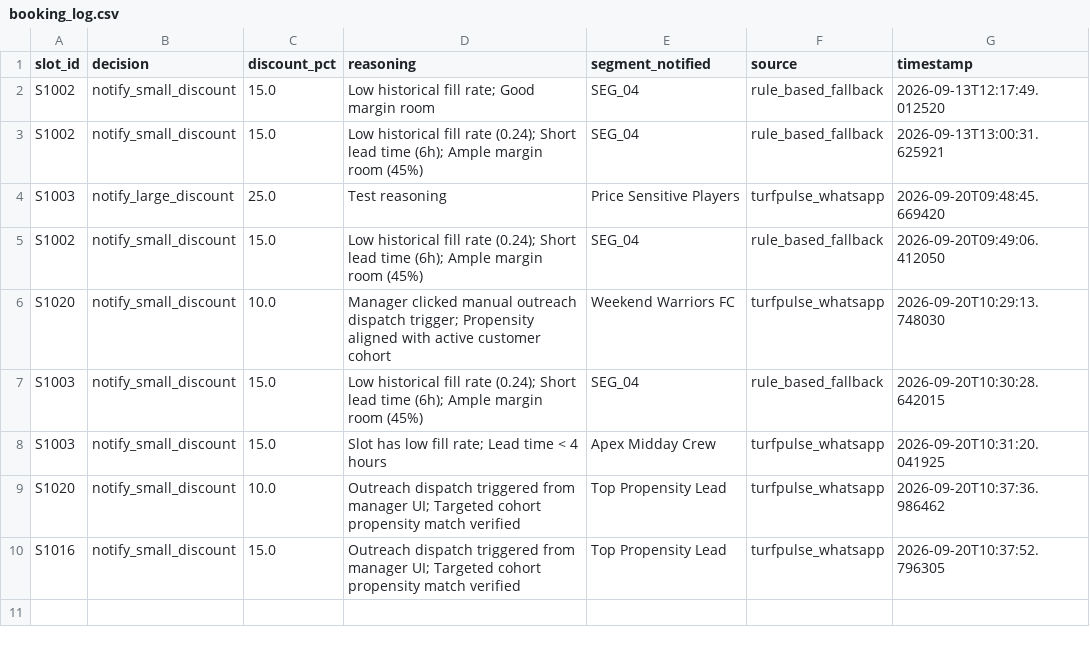
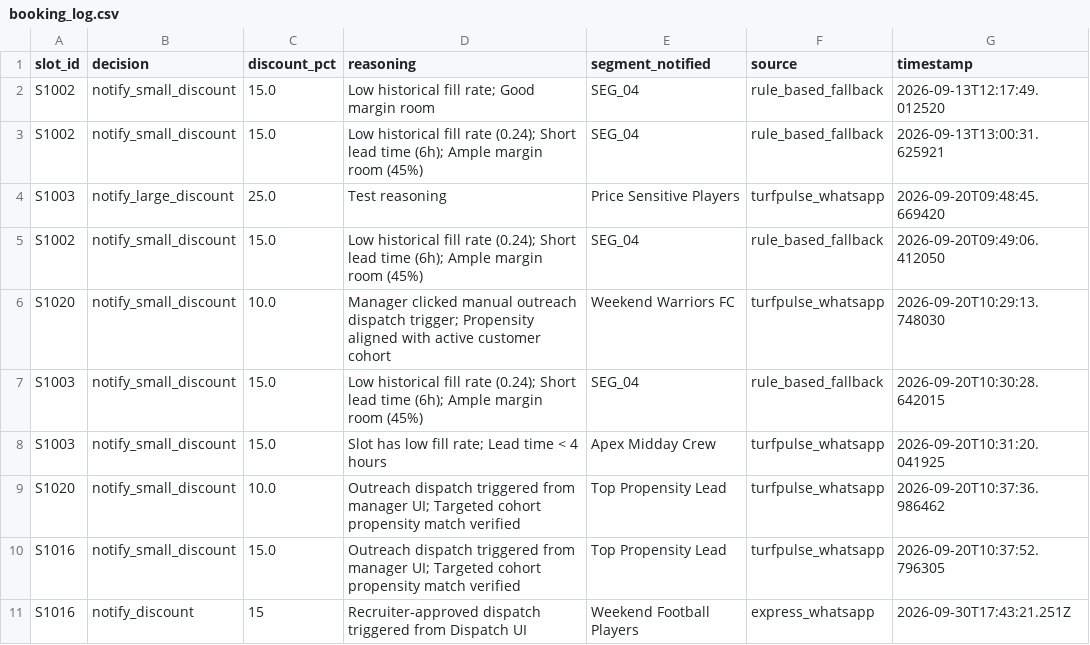
Before and after one commit to Barbarian-king123/Turfvacancy, a CSV file: data_layer/booking_log.csv, drawn as a sheet.

```diff
--- a/data_layer/booking_log.csv
+++ b/data_layer/booking_log.csv
@@ -10 +10,2 @@ S1020,notify_small_discount,10.0,Outreach dispatch triggered from manager UI; Ta
 S1016,notify_small_discount,15.0,Outreach dispatch triggered from manager UI; Targeted cohort propensity match verified,Top Propensity Lead,turfpulse_whatsapp,2026-09-20T10:37:52.796305
+S1016,notify_discount,15,Recruiter-approved dispatch triggered from Dispatch UI,Weekend Football Players,express_whatsapp,2026-09-30T17:43:21.251Z
```
Also changed, not shown: data_layer/slots.csv, 4 other files.
